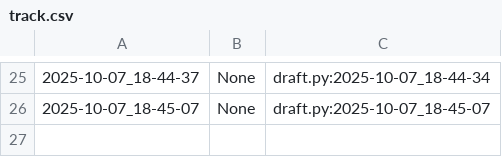
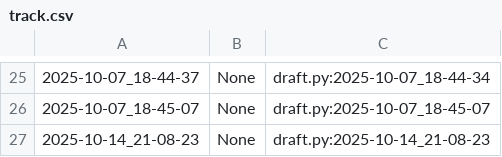
Before and after one commit to qxcode-course/poo-dd-cd-bloco-b-joao-helio-cpu, a CSV file: .tko/track/poo@chinela/track.csv, drawn as a sheet; only a part is shown, gaps mark what is left out; the diff names each change by its address in the sheet, - before the commit and + after, or states it on an @@ line.

```diff
--- a/.tko/track/poo@chinela/track.csv
+++ b/.tko/track/poo@chinela/track.csv
+row 27: 2025-10-14_21-08-23 | None | draft.py:2025-10-14_21-08-23
```
Also changed, not shown: .tko/track/poo@camisa/track.csv, 15 other files.
